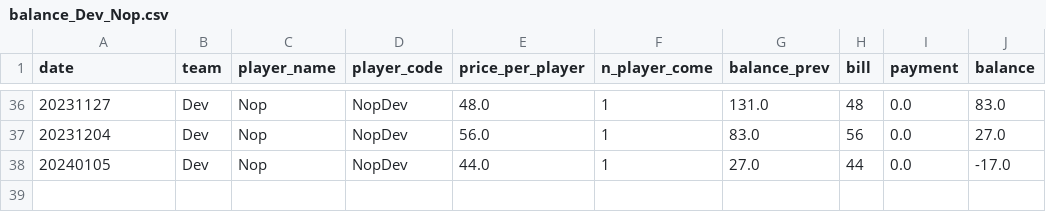
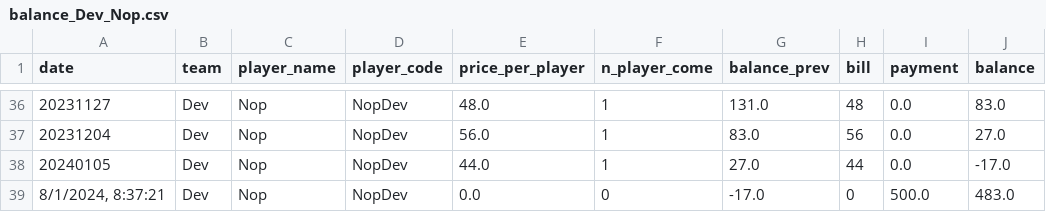
Before and after one commit to BenzSSuk/badminton-payment, a CSV file: account/by_player/Dev/balance_Dev_Nop.csv, drawn as a sheet; only a part is shown, gaps mark what is left out; the diff names each change by its address in the sheet, - before the commit and + after, or states it on an @@ line.

```diff
--- a/account/by_player/Dev/balance_Dev_Nop.csv
+++ b/account/by_player/Dev/balance_Dev_Nop.csv
+row 39: 8/1/2024, 8:37:21 | Dev | Nop | NopDev | 0.0 | 0 | -17.0 | 0 | 500.0 | 483.0
```
Also changed, not shown: account/by_player/Dev/balance_Dev_Arram.csv, account/by_player/Head/balance_Head_Max.csv, 7 other files.
